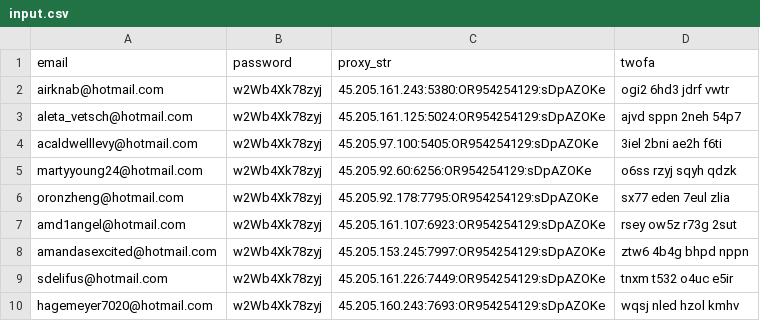
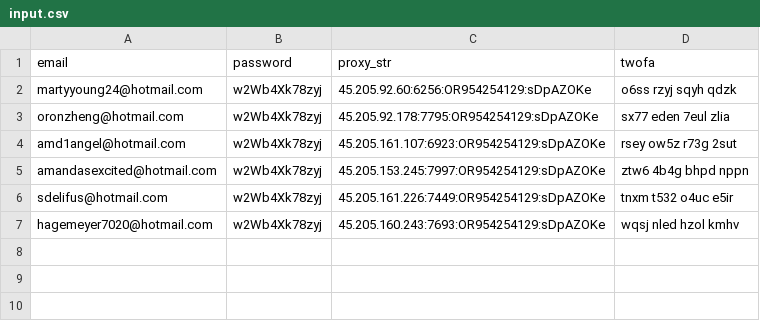
Before and after one commit to vuids/OutlookScript, a CSV file: input.csv, drawn as a sheet; the diff names each change by its address in the sheet, - before the commit and + after, or states it on an @@ line.

```diff
--- a/input.csv
+++ b/input.csv
-row 2: airknab@hotmail.com | w2Wb4Xk78zyj | 45.205.161.243:5380:OR954254129:sDpAZOKe | ogi2 6hd3 jdrf vwtr
-row 3: aleta_vetsch@hotmail.com | w2Wb4Xk78zyj | 45.205.161.125:5024:OR954254129:sDpAZOKe | ajvd sppn 2neh 54p7
-row 4: acaldwelllevy@hotmail.com | w2Wb4Xk78zyj | 45.205.97.100:5405:OR954254129:sDpAZOKe | 3iel 2bni ae2h f6ti
```
Also changed, not shown: 4 other files.
